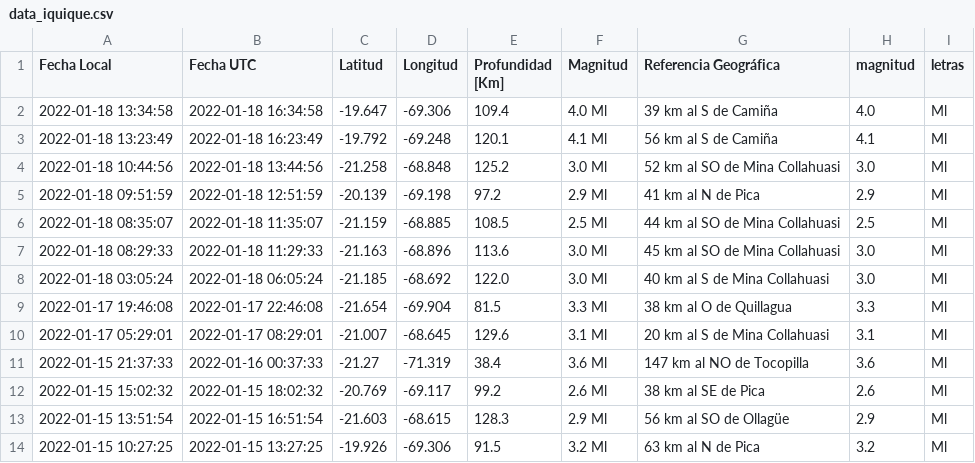
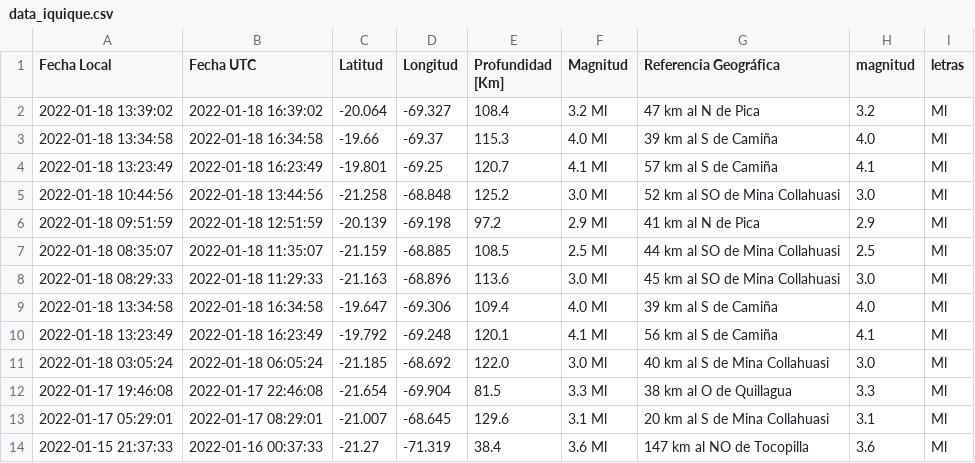
Before and after one commit to brunooviedo/sismosiquique, a CSV file: data_iquique.csv, drawn as a sheet; only a part is shown; the shorter side is filled out with more unchanged rows.

```diff
--- a/data_iquique.csv
+++ b/data_iquique.csv
@@ -1,4 +1,5 @@
 Fecha Local,Fecha UTC,Latitud,Longitud,Profundidad [Km],Magnitud,Referencia Geográfica,magnitud,letras
-2022-01-18 13:34:58,2022-01-18 16:34:58,-19.647,-69.306,109.4,4.0 Ml, 39 km al S de Camiña,4.0,Ml
-2022-01-18 13:23:49,2022-01-18 16:23:49,-19.792,-69.248,120.1,4.1 Ml, 56 km al S de Camiña,4.1,Ml
+2022-01-18 13:39:02,2022-01-18 16:39:02,-20.064,-69.327,108.4,3.2 Ml, 47 km al N de Pica,3.2,Ml
+2022-01-18 13:34:58,2022-01-18 16:34:58,-19.66,-69.37,115.3,4.0 Ml, 39 km al S de Camiña,4.0,Ml
+2022-01-18 13:23:49,2022-01-18 16:23:49,-19.801,-69.25,120.7,4.1 Ml, 57 km al S de Camiña,4.1,Ml
 2022-01-18 10:44:56,2022-01-18 13:44:56,-21.258,-68.848,125.2,3.0 Ml, 52 km al SO de Mina Collahuasi,3.0,Ml
@@ -7,2 +8,4 @@ Fecha Local,Fecha UTC,Latitud,Longitud,Profundidad [Km],Magnitud,Referencia Geog
 2022-01-18 08:29:33,2022-01-18 11:29:33,-21.163,-68.896,113.6,3.0 Ml, 45 km al SO de Mina Collahuasi,3.0,Ml
+2022-01-18 13:34:58,2022-01-18 16:34:58,-19.647,-69.306,109.4,4.0 Ml, 39 km al S de Camiña,4.0,Ml
+2022-01-18 13:23:49,2022-01-18 16:23:49,-19.792,-69.248,120.1,4.1 Ml, 56 km al S de Camiña,4.1,Ml
 2022-01-18 03:05:24,2022-01-18 06:05:24,-21.185,-68.692,122.0,3.0 Ml, 40 km al S de Mina Collahuasi,3.0,Ml
```
Also changed, not shown: data_iqq.csv, 2 other files.
